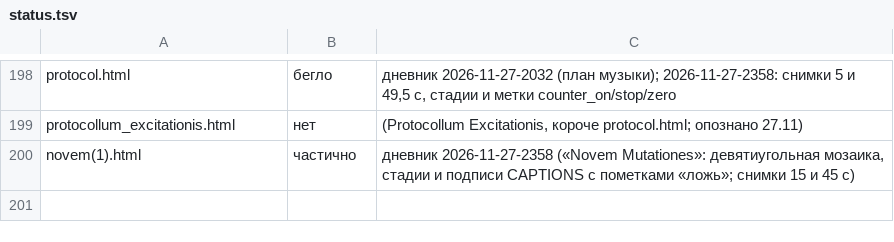
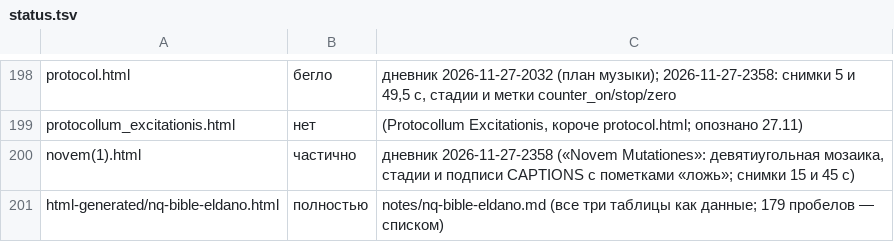
Before and after one commit to Ranatar/diarai, a TSV file: proekty/karta/status.tsv, drawn as a sheet; only a part is shown, gaps mark what is left out.

Commit message:
nq-bible-eldano: заметка и статус

```diff
--- a/proekty/karta/status.tsv
+++ b/proekty/karta/status.tsv
@@ -200 +200,2 @@ protocollum_excitationis.html	нет	(Protocollum Excitationis, короче pro
 novem(1).html	частично	дневник 2026-11-27-2358 («Novem Mutationes»: девятиугольная мозаика, стадии и подписи CAPTIONS с пометками «ложь»; снимки 15 и 45 с)
+html-generated/nq-bible-eldano.html	полностью	notes/nq-bible-eldano.md (все три таблицы как данные; 179 пробелов — списком)
```
Also changed, not shown: 3 other files.
